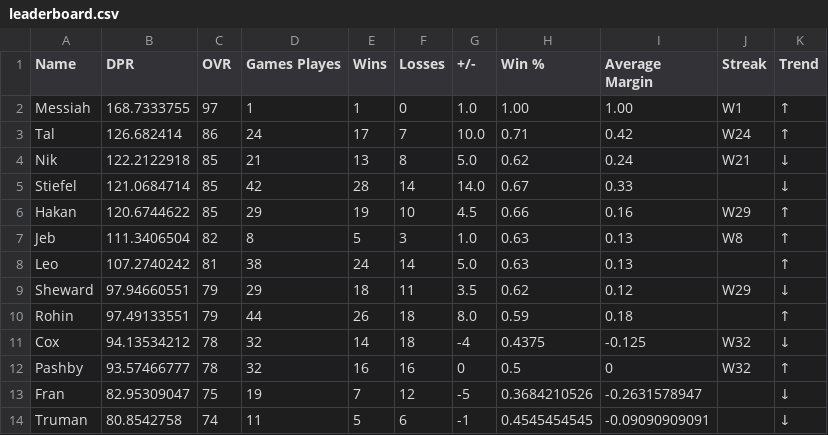
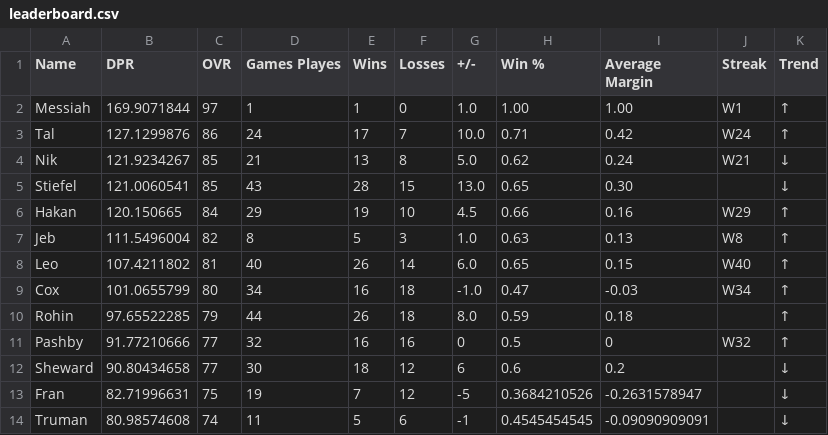
Before and after one commit to adamstiefel06/dpong-leaderboard, a CSV file: leaderboard.csv, drawn as a sheet; only a part is shown; the diff covers the shown part only.

```diff
--- a/leaderboard.csv
+++ b/leaderboard.csv
@@ -1,14 +1,14 @@
 Name,DPR,OVR,Games Playes,Wins,Losses,+/-,Win %,Average Margin,Streak,Trend
-Messiah,168.7333755,97,1,1,0,1.0,1.00,1.00,W1,↑
-Tal,126.682414,86,24,17,7,10.0,0.71,0.42,W24,↑
-Nik,122.2122918,85,21,13,8,5.0,0.62,0.24,W21,↓
-Stiefel,121.0684714,85,42,28,14,14.0,0.67,0.33,,↓
-Hakan,120.6744622,85,29,19,10,4.5,0.66,0.16,W29,↑
-Jeb,111.3406504,82,8,5,3,1.0,0.63,0.13,W8,↑
-Leo,107.2740242,81,38,24,14,5.0,0.63,0.13,,↑
-Sheward,97.94660551,79,29,18,11,3.5,0.62,0.12,W29,↓
-Rohin,97.49133551,79,44,26,18,8.0,0.59,0.18,,↑
-Cox,94.13534212,78,32,14,18,-4,0.4375,-0.125,W32,↓
-Pashby,93.57466777,78,32,16,16,0,0.5,0,W32,↑
-Fran,82.95309047,75,19,7,12,-5,0.3684210526,-0.2631578947,,↓
-Truman,80.8542758,74,11,5,6,-1,0.4545454545,-0.09090909091,,↓
+Messiah,169.9071844,97,1,1,0,1.0,1.00,1.00,W1,↑
+Tal,127.1299876,86,24,17,7,10.0,0.71,0.42,W24,↑
+Nik,121.9234267,85,21,13,8,5.0,0.62,0.24,W21,↓
+Stiefel,121.0060541,85,43,28,15,13.0,0.65,0.30,,↓
+Hakan,120.150665,84,29,19,10,4.5,0.66,0.16,W29,↑
+Jeb,111.5496004,82,8,5,3,1.0,0.63,0.13,W8,↑
+Leo,107.4211802,81,40,26,14,6.0,0.65,0.15,W40,↑
+Cox,101.0655799,80,34,16,18,-1.0,0.47,-0.03,W34,↑
+Rohin,97.65522285,79,44,26,18,8.0,0.59,0.18,,↑
+Pashby,91.77210666,77,32,16,16,0,0.5,0,W32,↑
+Sheward,90.80434658,77,30,18,12,6,0.6,0.2,,↓
+Fran,82.71996631,75,19,7,12,-5,0.3684210526,-0.2631578947,,↓
+Truman,80.98574608,74,11,5,6,-1,0.4545454545,-0.09090909091,,↓
```
Also changed, not shown: 19 edited cells elsewhere in this file.
